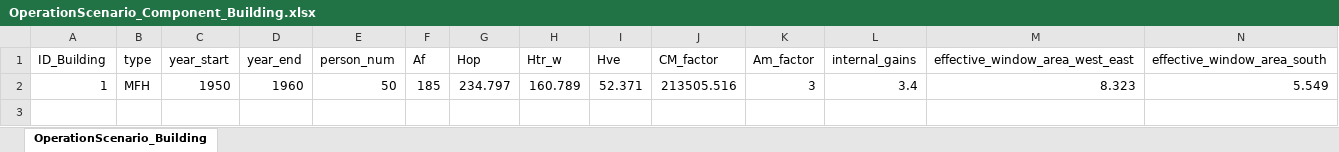
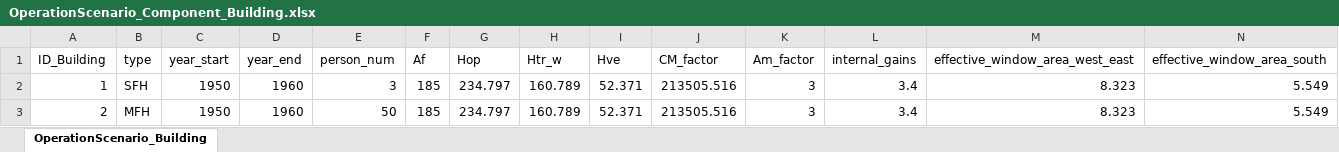
Before and after one commit to H2020-newTRENDs/FLEX, an Excel workbook: data/input_operation/OperationScenario_Component_Building.xlsx, sheet OperationScenario_Building, drawn as a sheet; only a part is shown; values as stored, in another font and other column widths than the file's, no borders; table styles not drawn; rows hold the shown columns only; the diff names each change by its address in the sheet, - before the commit and + after, or states it on an @@ line.

```diff
--- a/data/input_operation/OperationScenario_Component_Building.xlsx (sheet OperationScenario_Building)
+++ b/data/input_operation/OperationScenario_Component_Building.xlsx (sheet OperationScenario_Building)
-B2 (type): MFH
+B2 (type): SFH
-E2 (person_num): 50
+E2 (person_num): 3
+row 3: 2 | MFH | 1950 | 1960 | 50 | 185 | 234.797 | 160.789 | 52.371 | 213505.516 | 3 | 3.4 | 8.323 | 5.549
```
Also changed, not shown: data/input_operation/OperationScenario_Component_Battery.xlsx, data/input_operation/OperationScenario_Component_Behavior.xlsx, 6 other files.
